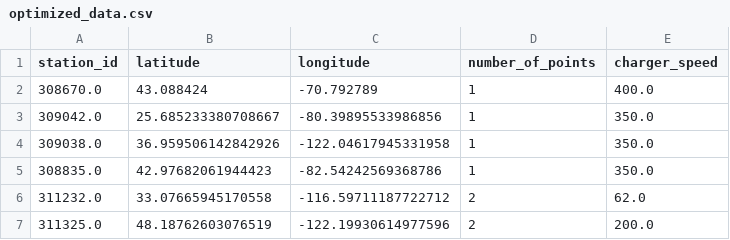
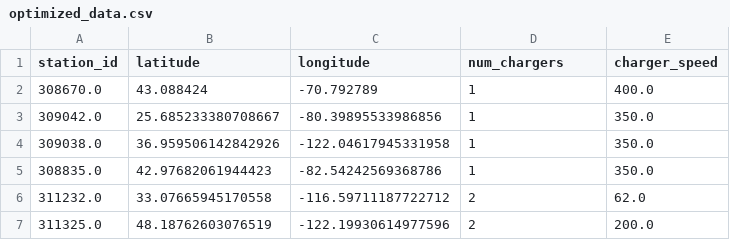
Before and after one commit to Harithelamin/MOEA, a CSV file: Datasets/optimized_data.csv, drawn as a sheet; only a part is shown.

```diff
--- a/Datasets/optimized_data.csv
+++ b/Datasets/optimized_data.csv
@@ -1,2 +1,2 @@
-station_id,latitude,longitude,number_of_points,charger_speed
+station_id,latitude,longitude,num_chargers,charger_speed
 308670.0,43.088424,-70.792789,1,400.0
```
Also changed, not shown: 13 other files.
